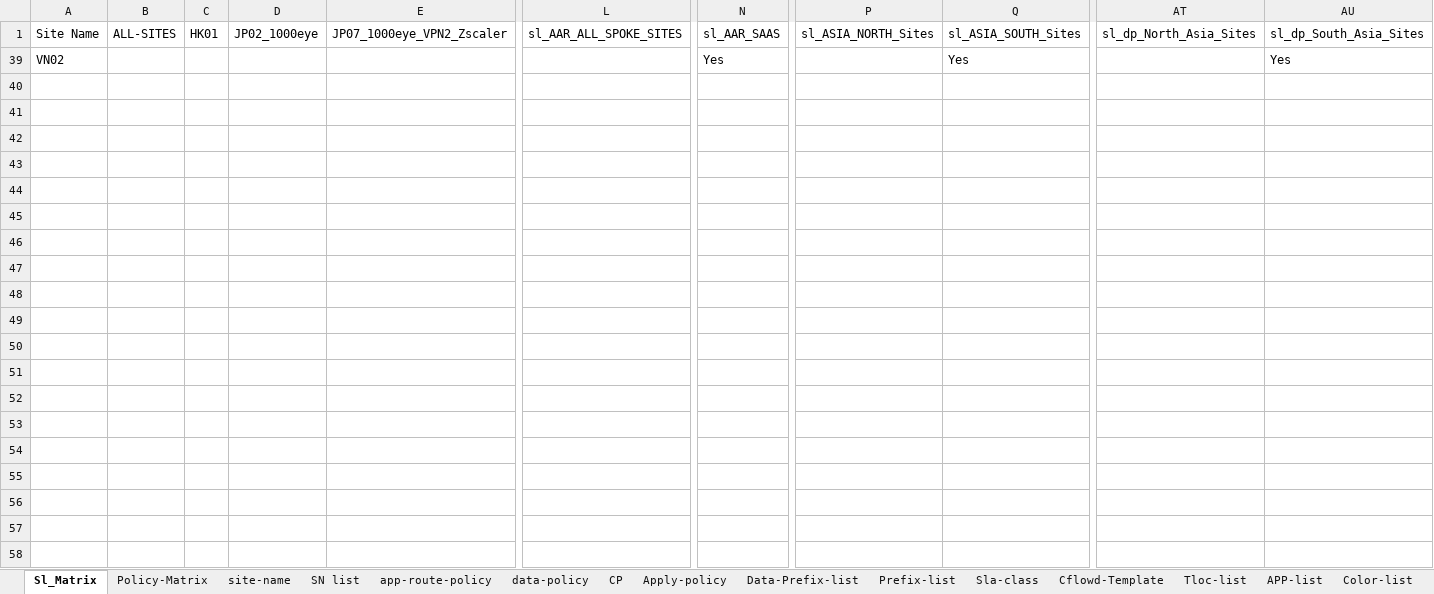
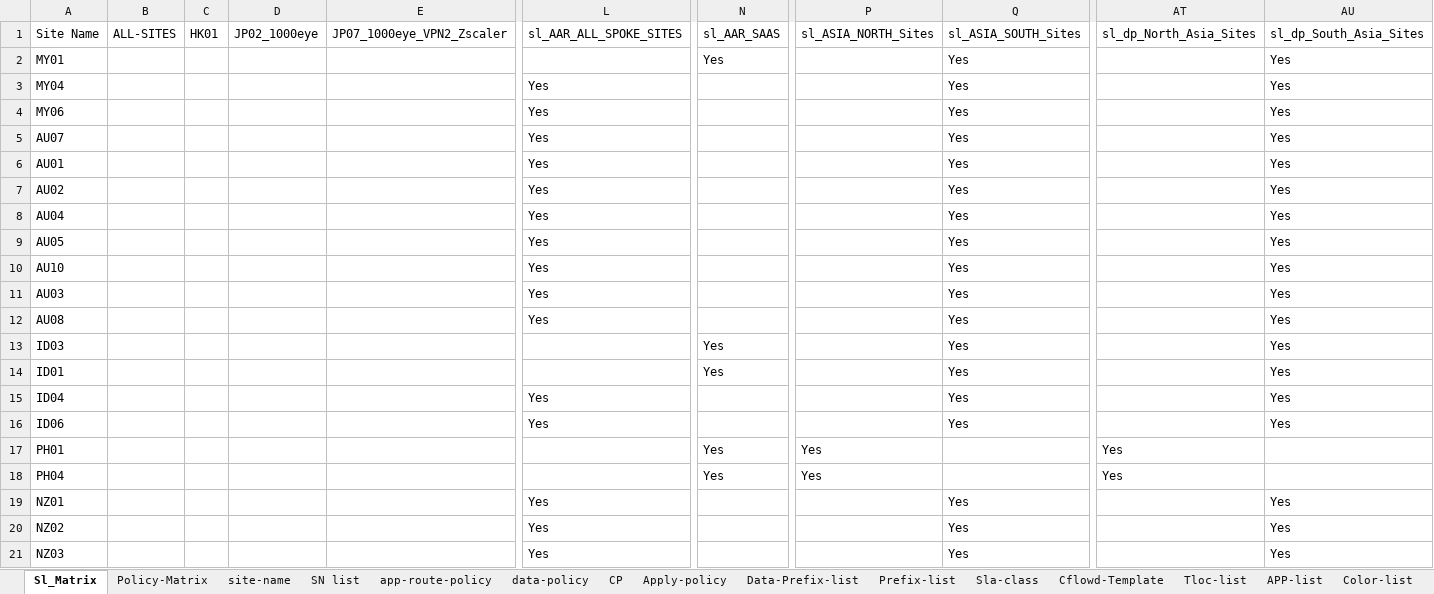
Before and after one commit to foxrylai/L-Oreal, an Excel workbook: vSmart/Ver 1.2/Policy_Matrix.xlsx, sheet Sl_Matrix, drawn as a sheet; only a part is shown, gaps mark what is left out; values as stored, in another font and other column widths than the file's, no borders; table styles not drawn; addresses are those after the commit; rows hold the shown columns only; the diff covers the shown part only; the diff names each change by its address in the sheet, - before the commit and + after, or states it on an @@ line.

```diff
--- a/vSmart/Ver 1.2/Policy_Matrix.xlsx (sheet Sl_Matrix)
+++ b/vSmart/Ver 1.2/Policy_Matrix.xlsx (sheet Sl_Matrix)
-A2: VN02
+A2: MY01
@@ row 3 unhidden: MY04 |  |  |  |  | Yes |  |  | Yes |  | Yes @@
@@ row 4 unhidden: MY06 |  |  |  |  | Yes |  |  | Yes |  | Yes @@
@@ row 5 unhidden: AU07 |  |  |  |  | Yes |  |  | Yes |  | Yes @@
@@ row 6 unhidden: AU01 |  |  |  |  | Yes |  |  | Yes |  | Yes @@
@@ row 7 unhidden: AU02 |  |  |  |  | Yes |  |  | Yes |  | Yes @@
@@ row 8 unhidden: AU04 |  |  |  |  | Yes |  |  | Yes |  | Yes @@
@@ row 9 unhidden: AU05 |  |  |  |  | Yes |  |  | Yes |  | Yes @@
@@ row 10 unhidden: AU10 |  |  |  |  | Yes |  |  | Yes |  | Yes @@
@@ row 11 unhidden: AU03 |  |  |  |  | Yes |  |  | Yes |  | Yes @@
@@ row 12 unhidden: AU08 |  |  |  |  | Yes |  |  | Yes |  | Yes @@
@@ row 13 unhidden: ID03 |  |  |  |  |  | Yes |  | Yes |  | Yes @@
@@ row 14 unhidden: ID01 |  |  |  |  |  | Yes |  | Yes |  | Yes @@
@@ row 15 unhidden: ID04 |  |  |  |  | Yes |  |  | Yes |  | Yes @@
@@ row 16 unhidden: ID06 |  |  |  |  | Yes |  |  | Yes |  | Yes @@
@@ row 17 unhidden: PH01 |  |  |  |  |  | Yes | Yes |  | Yes @@
@@ row 18 unhidden: PH04 |  |  |  |  |  | Yes | Yes |  | Yes @@
@@ row 19 unhidden: NZ01 |  |  |  |  | Yes |  |  | Yes |  | Yes @@
@@ row 20 unhidden: NZ02 |  |  |  |  | Yes |  |  | Yes |  | Yes @@
@@ row 21 unhidden: NZ03 |  |  |  |  | Yes |  |  | Yes |  | Yes @@
```
Also changed, not shown: 1 added row and 86 hidden or unhidden rows elsewhere in this sheet, sheet site-name, sheet Site-list, sheet SN list, hidden cells, 1 other file.
